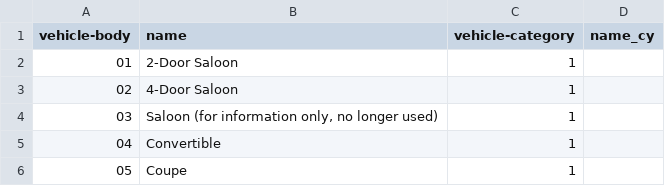
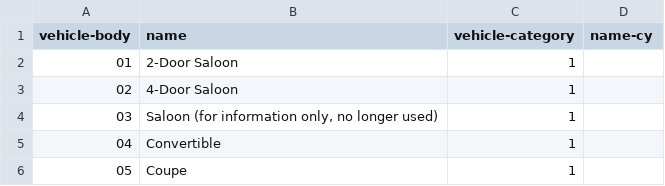
Before and after one commit to openregister/vechicle-data, a TSV file: data/vehicle-body-type/vehicle-body-type.tsv, drawn as a sheet; only a part is shown; the diff names each change by its address in the sheet, - before the commit and + after, or states it on an @@ line.

Commit message:
Missing columns

```diff
--- a/data/vehicle-body-type/vehicle-body-type.tsv
+++ b/data/vehicle-body-type/vehicle-body-type.tsv
-D1: name_cy
+D1: name-cy
```
Also changed, not shown: data/vehicle-category/vehicle-category.tsv.
